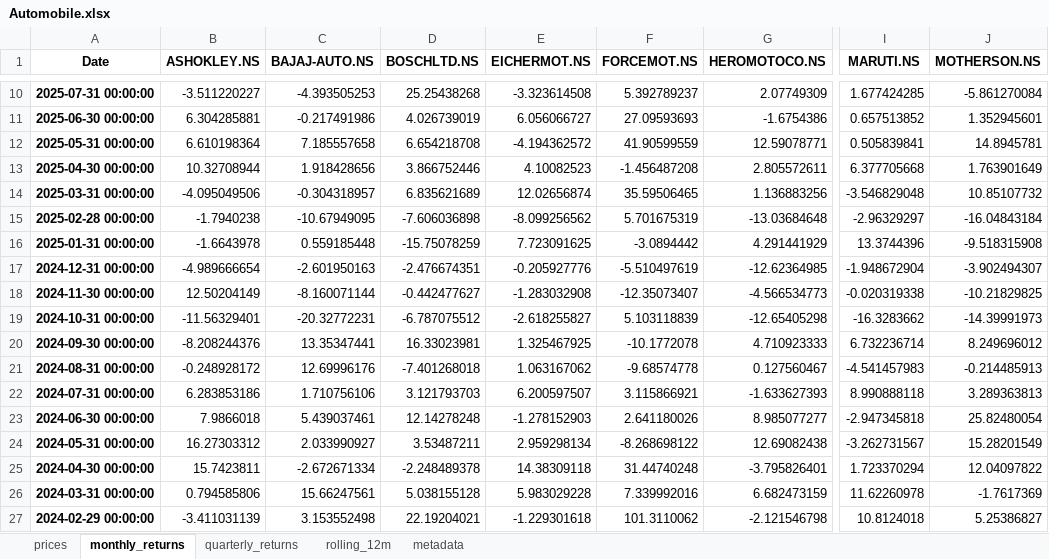
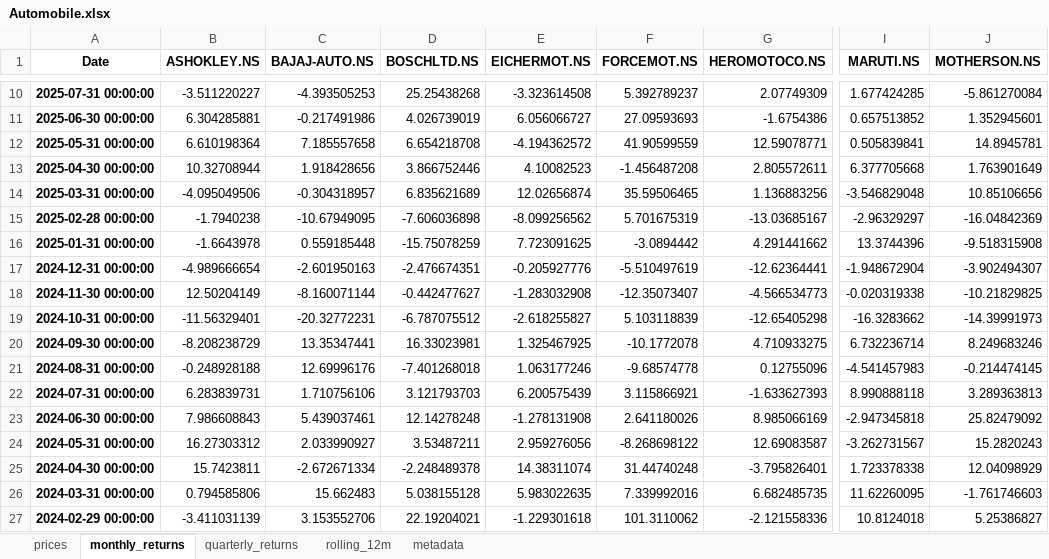
Before and after one commit to rahulshirke7951/stock-sector-dashboard, an Excel workbook: dashboards/Automobile.xlsx, sheet monthly_returns, drawn as a sheet; only a part is shown, gaps mark what is left out; values as stored, in another font and other column widths than the file's, no borders; conditional formats not drawn; the diff covers the shown part only; the diff names each change by its address in the sheet, - before the commit and + after, or states it on an @@ line.

```diff
--- a/dashboards/Automobile.xlsx (sheet monthly_returns)
+++ b/dashboards/Automobile.xlsx (sheet monthly_returns)
-J14 (MOTHERSON.NS): 10.85107732
+J14 (MOTHERSON.NS): 10.85106656
-G15 (HEROMOTOCO.NS): -13.03684648
+G15 (HEROMOTOCO.NS): -13.03685167
-J15 (MOTHERSON.NS): -16.04843184
+J15 (MOTHERSON.NS): -16.04842369
-G16 (HEROMOTOCO.NS): 4.291441929
+G16 (HEROMOTOCO.NS): 4.291441662
-G17 (HEROMOTOCO.NS): -12.62364985
+G17 (HEROMOTOCO.NS): -12.62364441
-B20 (ASHOKLEY.NS): -8.208244376
+B20 (ASHOKLEY.NS): -8.208238729
-G20 (HEROMOTOCO.NS): 4.710923333
+G20 (HEROMOTOCO.NS): 4.710933275
-J20 (MOTHERSON.NS): 8.249696012
+J20 (MOTHERSON.NS): 8.249683246
-B21 (ASHOKLEY.NS): -0.248928172
+B21 (ASHOKLEY.NS): -0.248928188
-E21 (EICHERMOT.NS): 1.063167062
+E21 (EICHERMOT.NS): 1.063177246
-G21 (HEROMOTOCO.NS): 0.127560467
+G21 (HEROMOTOCO.NS): 0.12755096
-J21 (MOTHERSON.NS): -0.214485913
+J21 (MOTHERSON.NS): -0.214474145
-B22 (ASHOKLEY.NS): 6.283853186
+B22 (ASHOKLEY.NS): 6.283839731
-E22 (EICHERMOT.NS): 6.200597507
+E22 (EICHERMOT.NS): 6.200575439
-B23 (ASHOKLEY.NS): 7.9866018
+B23 (ASHOKLEY.NS): 7.986608843
-E23 (EICHERMOT.NS): -1.278152903
+E23 (EICHERMOT.NS): -1.278131908
-G23 (HEROMOTOCO.NS): 8.985077277
+G23 (HEROMOTOCO.NS): 8.985066169
-J23 (MOTHERSON.NS): 25.82480054
+J23 (MOTHERSON.NS): 25.82479092
-E24 (EICHERMOT.NS): 2.959298134
+E24 (EICHERMOT.NS): 2.959276056
-G24 (HEROMOTOCO.NS): 12.69082438
+G24 (HEROMOTOCO.NS): 12.69083587
-J24 (MOTHERSON.NS): 15.28201549
+J24 (MOTHERSON.NS): 15.2820243
-E25 (EICHERMOT.NS): 14.38309118
+E25 (EICHERMOT.NS): 14.38311074
-I25 (MARUTI.NS): 1.723370294
+I25 (MARUTI.NS): 1.723378338
-J25 (MOTHERSON.NS): 12.04097822
+J25 (MOTHERSON.NS): 12.04098929
-C26 (BAJAJ-AUTO.NS): 15.66247561
+C26 (BAJAJ-AUTO.NS): 15.662483
-E26 (EICHERMOT.NS): 5.983029228
+E26 (EICHERMOT.NS): 5.983022635
-G26 (HEROMOTOCO.NS): 6.682473159
+G26 (HEROMOTOCO.NS): 6.682485735
-I26 (MARUTI.NS): 11.62260978
+I26 (MARUTI.NS): 11.62260095
-J26 (MOTHERSON.NS): -1.7617369
+J26 (MOTHERSON.NS): -1.761746603
-C27 (BAJAJ-AUTO.NS): 3.153552498
+C27 (BAJAJ-AUTO.NS): 3.153552706
-G27 (HEROMOTOCO.NS): -2.121546798
+G27 (HEROMOTOCO.NS): -2.121558336
```
Also changed, not shown: 146 edited cells elsewhere in this sheet, sheet rolling_12m, sheet prices, sheet quarterly_returns, dashboards/Energy.xlsx, dashboards/FMCG.xlsx, 7 other files.
